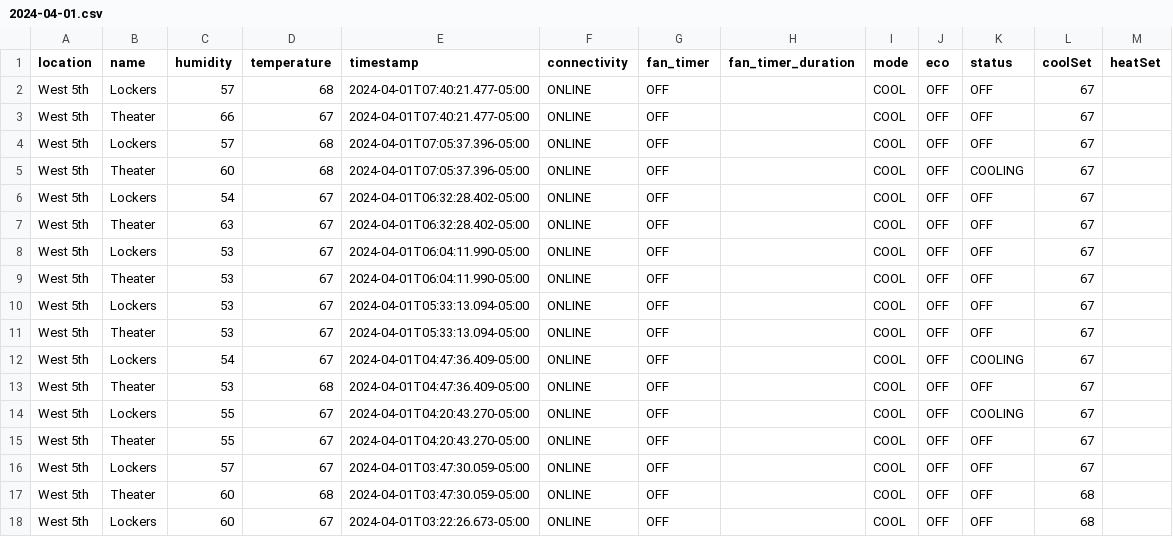
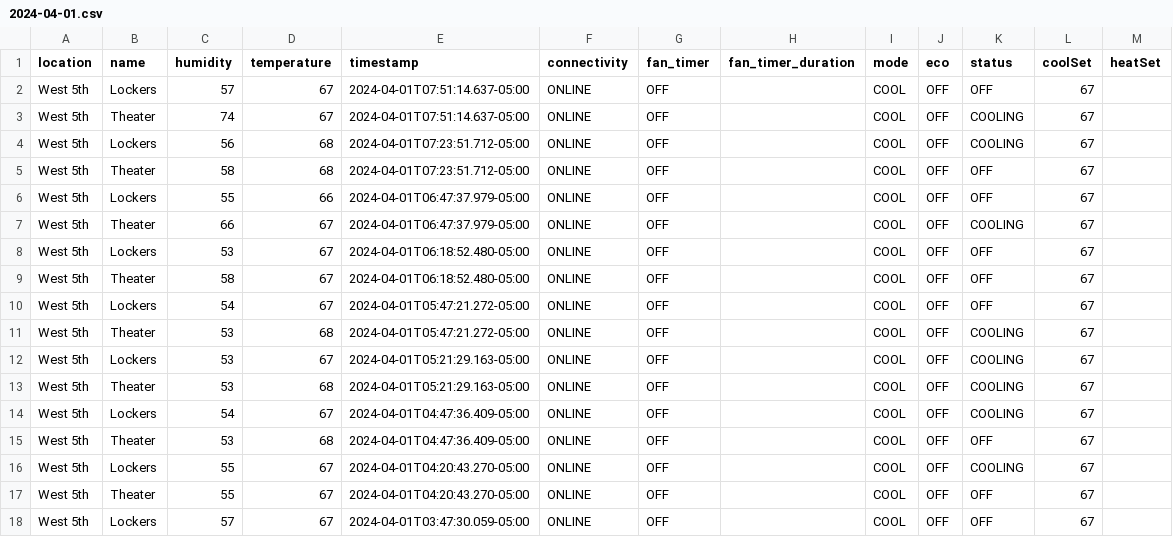
Before and after one commit to kevincolten/thermostat-monitor, a CSV file: 2024-04-01.csv, drawn as a sheet; only a part is shown; the shorter side is filled out with more unchanged rows.

```diff
--- a/2024-04-01.csv
+++ b/2024-04-01.csv
@@ -1,12 +1,14 @@
 location,name,humidity,temperature,timestamp,connectivity,fan_timer,fan_timer_duration,mode,eco,status,coolSet,heatSet
-West 5th,Lockers,57,68,2024-04-01T07:40:21.477-05:00,ONLINE,OFF,,COOL,OFF,OFF,67,
-West 5th,Theater,66,67,2024-04-01T07:40:21.477-05:00,ONLINE,OFF,,COOL,OFF,OFF,67,
-West 5th,Lockers,57,68,2024-04-01T07:05:37.396-05:00,ONLINE,OFF,,COOL,OFF,OFF,67,
-West 5th,Theater,60,68,2024-04-01T07:05:37.396-05:00,ONLINE,OFF,,COOL,OFF,COOLING,67,
-West 5th,Lockers,54,67,2024-04-01T06:32:28.402-05:00,ONLINE,OFF,,COOL,OFF,OFF,67,
-West 5th,Theater,63,67,2024-04-01T06:32:28.402-05:00,ONLINE,OFF,,COOL,OFF,OFF,67,
-West 5th,Lockers,53,67,2024-04-01T06:04:11.990-05:00,ONLINE,OFF,,COOL,OFF,OFF,67,
-West 5th,Theater,53,67,2024-04-01T06:04:11.990-05:00,ONLINE,OFF,,COOL,OFF,OFF,67,
-West 5th,Lockers,53,67,2024-04-01T05:33:13.094-05:00,ONLINE,OFF,,COOL,OFF,OFF,67,
-West 5th,Theater,53,67,2024-04-01T05:33:13.094-05:00,ONLINE,OFF,,COOL,OFF,OFF,67,
+West 5th,Lockers,57,67,2024-04-01T07:51:14.637-05:00,ONLINE,OFF,,COOL,OFF,OFF,67,
+West 5th,Theater,74,67,2024-04-01T07:51:14.637-05:00,ONLINE,OFF,,COOL,OFF,COOLING,67,
+West 5th,Lockers,56,68,2024-04-01T07:23:51.712-05:00,ONLINE,OFF,,COOL,OFF,COOLING,67,
+West 5th,Theater,58,68,2024-04-01T07:23:51.712-05:00,ONLINE,OFF,,COOL,OFF,OFF,67,
+West 5th,Lockers,55,66,2024-04-01T06:47:37.979-05:00,ONLINE,OFF,,COOL,OFF,OFF,67,
+West 5th,Theater,66,67,2024-04-01T06:47:37.979-05:00,ONLINE,OFF,,COOL,OFF,COOLING,67,
+West 5th,Lockers,53,67,2024-04-01T06:18:52.480-05:00,ONLINE,OFF,,COOL,OFF,OFF,67,
+West 5th,Theater,58,67,2024-04-01T06:18:52.480-05:00,ONLINE,OFF,,COOL,OFF,OFF,67,
+West 5th,Lockers,54,67,2024-04-01T05:47:21.272-05:00,ONLINE,OFF,,COOL,OFF,OFF,67,
+West 5th,Theater,53,68,2024-04-01T05:47:21.272-05:00,ONLINE,OFF,,COOL,OFF,COOLING,67,
+West 5th,Lockers,53,67,2024-04-01T05:21:29.163-05:00,ONLINE,OFF,,COOL,OFF,COOLING,67,
+West 5th,Theater,53,68,2024-04-01T05:21:29.163-05:00,ONLINE,OFF,,COOL,OFF,COOLING,67,
 West 5th,Lockers,54,67,2024-04-01T04:47:36.409-05:00,ONLINE,OFF,,COOL,OFF,COOLING,67,
```
Also changed, not shown: 1 other file.
